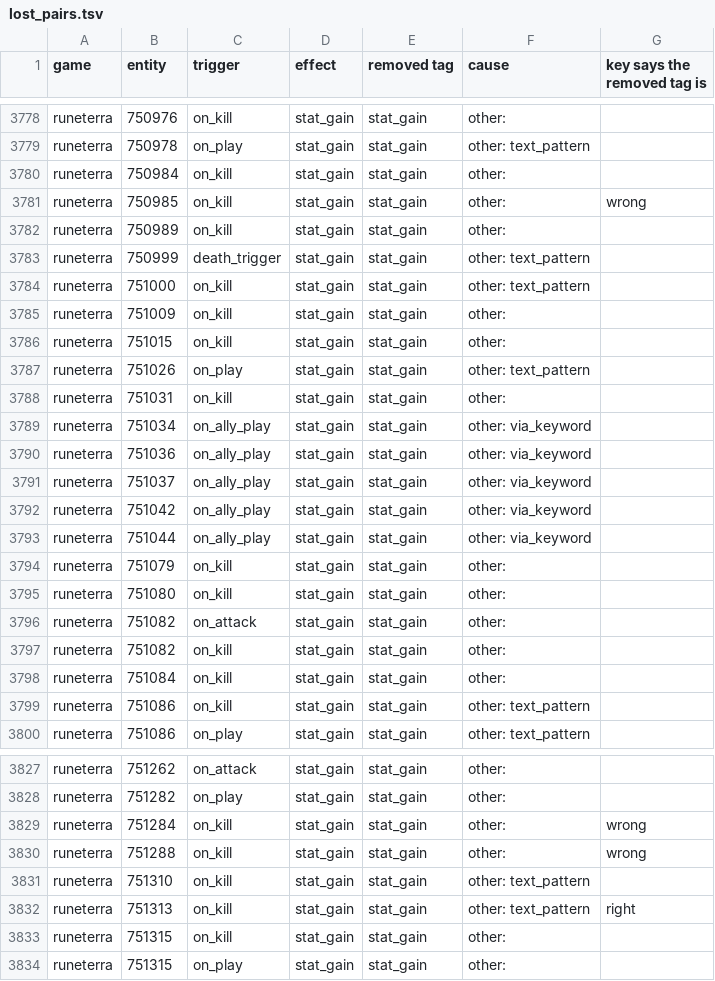
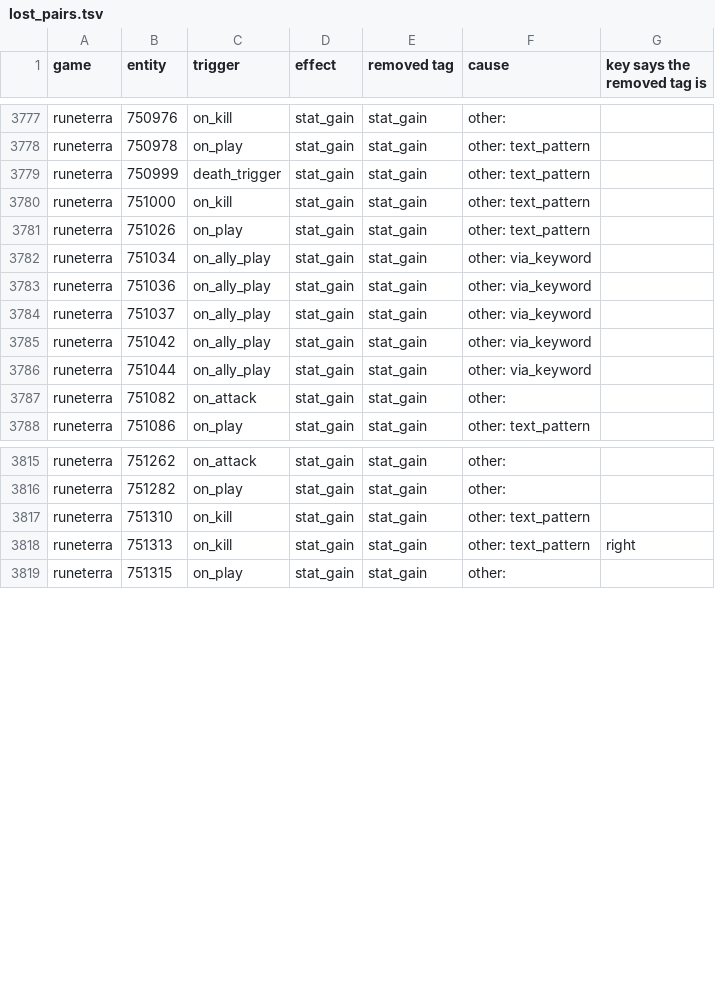
Before and after one commit to npgeorgiou/three-bases, a TSV file: library/tools/final/lost_pairs.tsv, drawn as a sheet; only a part is shown, gaps mark what is left out; the diff covers the shown part only.

```diff
--- a/library/tools/final/lost_pairs.tsv
+++ b/library/tools/final/lost_pairs.tsv
@@ -3779,11 +3778,5 @@ runeterra	750976	on_kill	stat_gain	stat_gain	other:
 runeterra	750978	on_play	stat_gain	stat_gain	other: text_pattern	
-runeterra	750984	on_kill	stat_gain	stat_gain	other: 	
-runeterra	750985	on_kill	stat_gain	stat_gain	other: 	wrong
-runeterra	750989	on_kill	stat_gain	stat_gain	other: 	
 runeterra	750999	death_trigger	stat_gain	stat_gain	other: text_pattern	
 runeterra	751000	on_kill	stat_gain	stat_gain	other: text_pattern	
-runeterra	751009	on_kill	stat_gain	stat_gain	other: 	
-runeterra	751015	on_kill	stat_gain	stat_gain	other: 	
 runeterra	751026	on_play	stat_gain	stat_gain	other: text_pattern	
-runeterra	751031	on_kill	stat_gain	stat_gain	other: 	
 runeterra	751034	on_ally_play	stat_gain	stat_gain	other: via_keyword	
@@ -3793,8 +3786,3 @@ runeterra	751042	on_ally_play	stat_gain	stat_gain	other: via_keyword
 runeterra	751044	on_ally_play	stat_gain	stat_gain	other: via_keyword	
-runeterra	751079	on_kill	stat_gain	stat_gain	other: 	
-runeterra	751080	on_kill	stat_gain	stat_gain	other: 	
 runeterra	751082	on_attack	stat_gain	stat_gain	other: 	
-runeterra	751082	on_kill	stat_gain	stat_gain	other: 	
-runeterra	751084	on_kill	stat_gain	stat_gain	other: 	
-runeterra	751086	on_kill	stat_gain	stat_gain	other: text_pattern	
 runeterra	751086	on_play	stat_gain	stat_gain	other: text_pattern	
@@ -3828,7 +3816,4 @@ runeterra	751262	on_attack	stat_gain	stat_gain	other:
 runeterra	751282	on_play	stat_gain	stat_gain	other: 	
-runeterra	751284	on_kill	stat_gain	stat_gain	other: 	wrong
-runeterra	751288	on_kill	stat_gain	stat_gain	other: 	wrong
 runeterra	751310	on_kill	stat_gain	stat_gain	other: text_pattern	
 runeterra	751313	on_kill	stat_gain	stat_gain	other: text_pattern	right
-runeterra	751315	on_kill	stat_gain	stat_gain	other: 	
 runeterra	751315	on_play	stat_gain	stat_gain	other: 	
```
Also changed, not shown: 13 removed rows elsewhere in this file.
